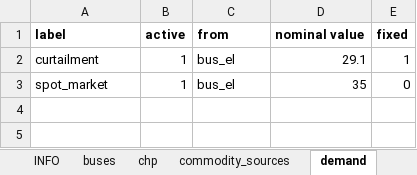
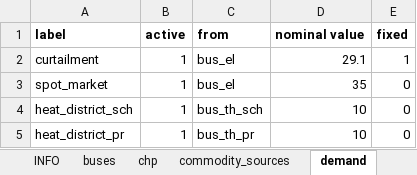
Before and after one commit to windnode/WindNODE_KWUM, an Excel workbook: windnode_kwum/scenarios/data/reference_scenario_curtailment.xlsx, sheet demand, drawn as a sheet; values as stored, in another font and other column widths than the file's, no borders; the diff names each change by its address in the sheet, - before the commit and + after, or states it on an @@ line.

```diff
--- a/windnode_kwum/scenarios/data/reference_scenario_curtailment.xlsx (sheet demand)
+++ b/windnode_kwum/scenarios/data/reference_scenario_curtailment.xlsx (sheet demand)
+row 4: heat_district_sch | 1 | bus_th_sch | 10 | 0
+row 5: heat_district_pr | 1 | bus_th_pr | 10 | 0
```
Also changed, not shown: sheet storages, sheet transformers, sheet buses.
